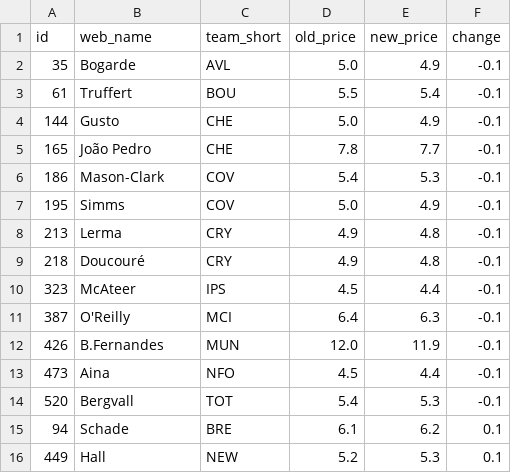
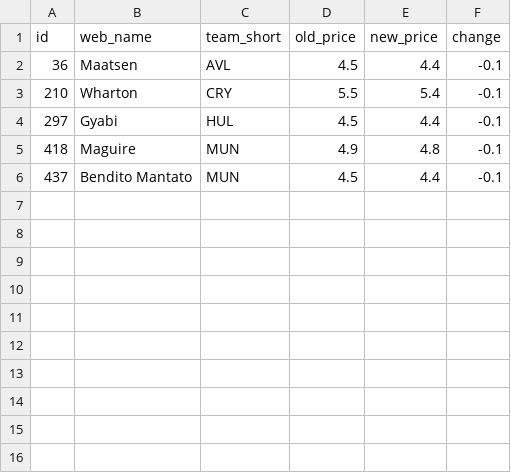
Before and after one commit to Quikksilva/FPLAIAssistant, a CSV file: fpl_data/price_changes.csv, drawn as a sheet.

Commit message:
Automated daily FPL data refresh

```diff
--- a/fpl_data/price_changes.csv
+++ b/fpl_data/price_changes.csv
@@ -1,16 +1,6 @@
 id,web_name,team_short,old_price,new_price,change
-35,Bogarde,AVL,5.0,4.9,-0.1
-61,Truffert,BOU,5.5,5.4,-0.1
-144,Gusto,CHE,5.0,4.9,-0.1
-165,João Pedro,CHE,7.8,7.7,-0.1
-186,Mason-Clark,COV,5.4,5.3,-0.1
-195,Simms,COV,5.0,4.9,-0.1
-213,Lerma,CRY,4.9,4.8,-0.1
-218,Doucouré,CRY,4.9,4.8,-0.1
-323,McAteer,IPS,4.5,4.4,-0.1
-387,O'Reilly,MCI,6.4,6.3,-0.1
-426,B.Fernandes,MUN,12.0,11.9,-0.1
-473,Aina,NFO,4.5,4.4,-0.1
-520,Bergvall,TOT,5.4,5.3,-0.1
-94,Schade,BRE,6.1,6.2,0.1
-449,Hall,NEW,5.2,5.3,0.1
+36,Maatsen,AVL,4.5,4.4,-0.1
+210,Wharton,CRY,5.5,5.4,-0.1
+297,Gyabi,HUL,4.5,4.4,-0.1
+418,Maguire,MUN,4.9,4.8,-0.1
+437,Bendito Mantato,MUN,4.5,4.4,-0.1
```
Also changed, not shown: fpl_data/manager_summary.csv, fpl_data/players.csv, 1 other file.
